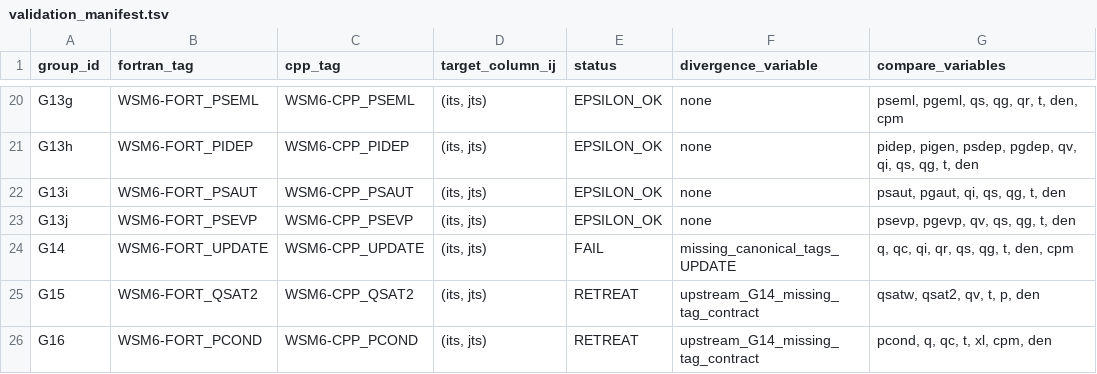
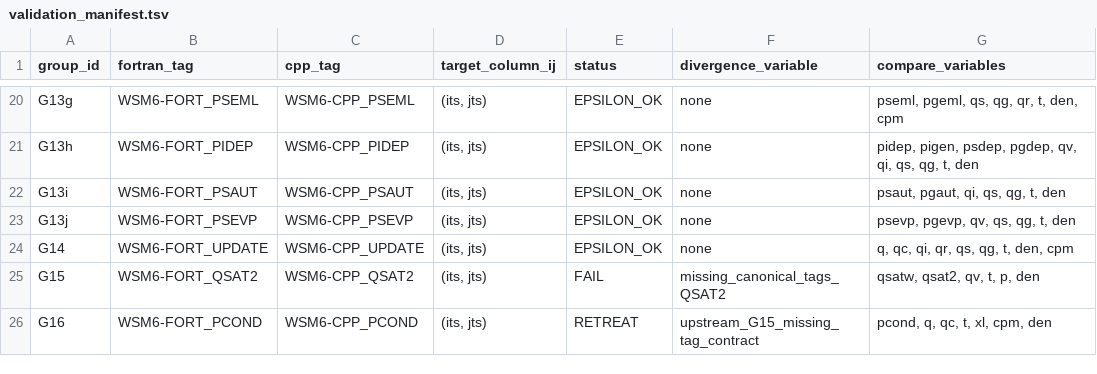
Before and after one commit to erf-model/ERF, a TSV file: Docs/wsm6_deep_dive/validation_manifest.tsv, drawn as a sheet; only a part is shown, gaps mark what is left out; the diff names each change by its address in the sheet, - before the commit and + after, or states it on an @@ line.

```diff
--- a/Docs/wsm6_deep_dive/validation_manifest.tsv
+++ b/Docs/wsm6_deep_dive/validation_manifest.tsv
-E24 (status): FAIL
+E24 (status): EPSILON_OK
-F24 (divergence_variable): missing_canonical_tags_UPDATE
+F24 (divergence_variable): none
-E25 (status): RETREAT
+E25 (status): FAIL
-F25 (divergence_variable): upstream_G14_missing_tag_contract
+F25 (divergence_variable): missing_canonical_tags_QSAT2
-F26 (divergence_variable): upstream_G14_missing_tag_contract
+F26 (divergence_variable): upstream_G15_missing_tag_contract
```
Also changed, not shown: Docs/wsm6_deep_dive/validation_runs.tsv.
